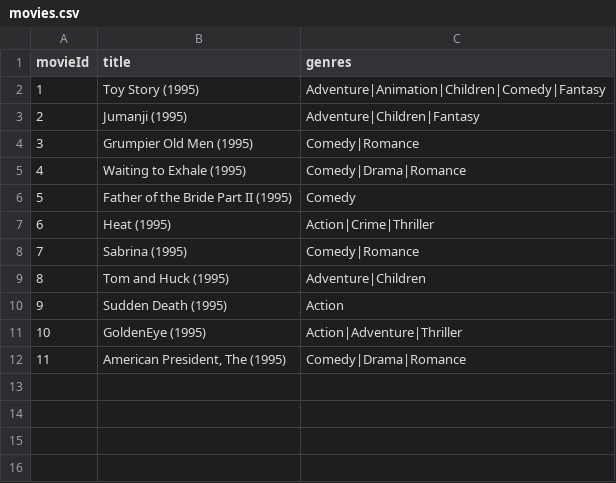
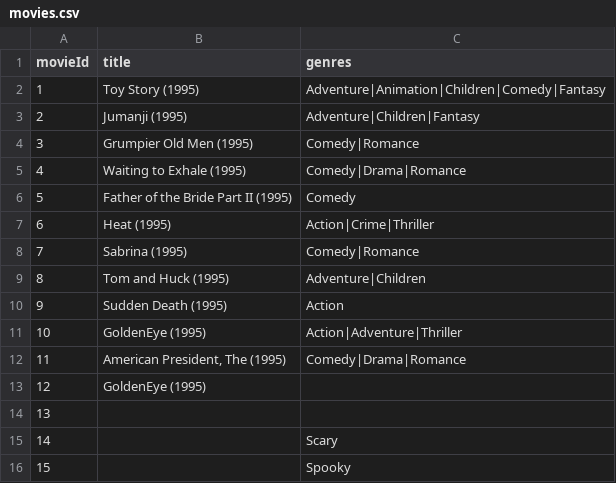
Before and after one commit to athanas1/MovieLibrary, a CSV file: Files/movies.csv, drawn as a sheet.

Commit message:
Updated logic, output list getting user input writing it to file after last movieID

```diff
--- a/Files/movies.csv
+++ b/Files/movies.csv
@@ -12 +12,5 @@ movieId,title,genres
 11,"American President, The (1995)",Comedy|Drama|Romance
+12,GoldenEye (1995),
+13
+14,,Scary
+15,,Spooky
```
Also changed, not shown: 4 other files.
